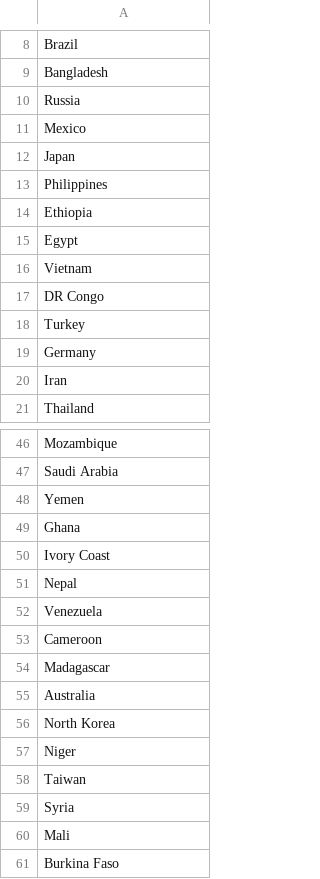
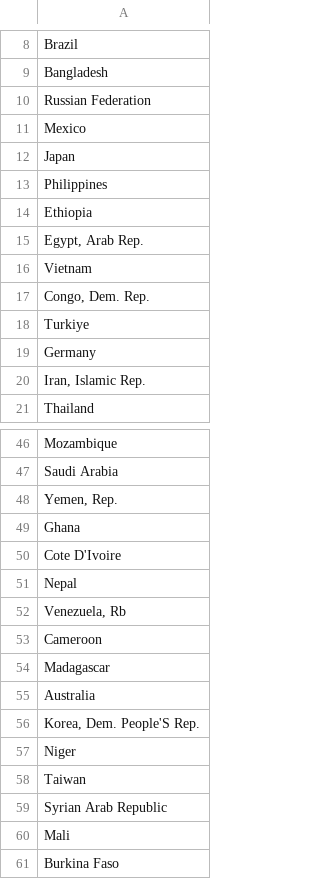
Before and after one commit to gPwls1025/DSGA-1007-Final-Project, a CSV file: data/Dependent_Population.csv, drawn as a sheet; only a part is shown, gaps mark what is left out; the diff covers the shown part only.

```diff
--- a/data/Dependent_Population.csv
+++ b/data/Dependent_Population.csv
@@ -9,3 +9,3 @@ Brazil
 Bangladesh
-Russia
+Russian Federation
 Mexico
@@ -14,8 +14,8 @@ Philippines
 Ethiopia
-Egypt
+"Egypt, Arab Rep."
 Vietnam
-DR Congo
-Turkey
+"Congo, Dem. Rep."
+Turkiye
 Germany
-Iran
+"Iran, Islamic Rep."
 Thailand
@@ -47,7 +47,7 @@ Mozambique
 Saudi Arabia
-Yemen
+"Yemen, Rep."
 Ghana
-Ivory Coast
+Cote D'Ivoire
 Nepal
-Venezuela
+"Venezuela, Rb"
 Cameroon
@@ -55,6 +55,6 @@ Madagascar
 Australia
-North Korea
+"Korea, Dem. People'S Rep."
 Niger
 Taiwan
-Syria
+Syrian Arab Republic
 Mali
```
Also changed, not shown: 48 edited cells elsewhere in this file.
